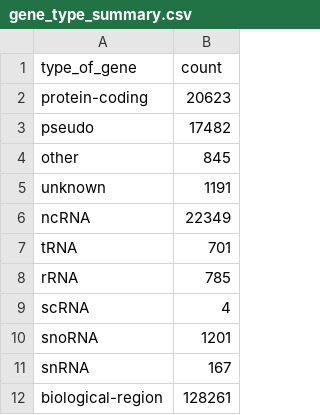
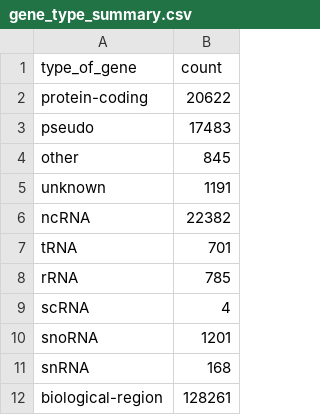
Before and after one commit to nickzren/human-gene, a CSV file: data/output/gene_type_summary.csv, drawn as a sheet.

```diff
--- a/data/output/gene_type_summary.csv
+++ b/data/output/gene_type_summary.csv
@@ -1,7 +1,7 @@
 "type_of_gene","count"
-"protein-coding","20623"
-"pseudo","17482"
+"protein-coding","20622"
+"pseudo","17483"
 "other","845"
 "unknown","1191"
-"ncRNA","22349"
+"ncRNA","22382"
 "tRNA","701"
@@ -10,3 +10,3 @@
 "snoRNA","1201"
-"snRNA","167"
+"snRNA","168"
 "biological-region","128261"
```
Also changed, not shown: 1 other file.
